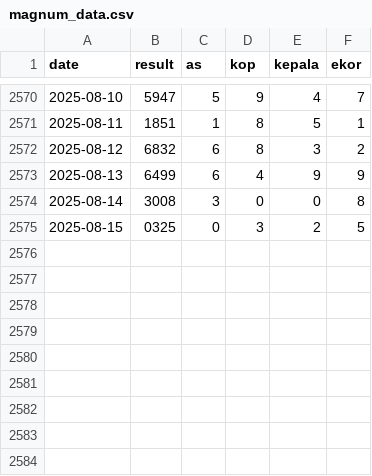
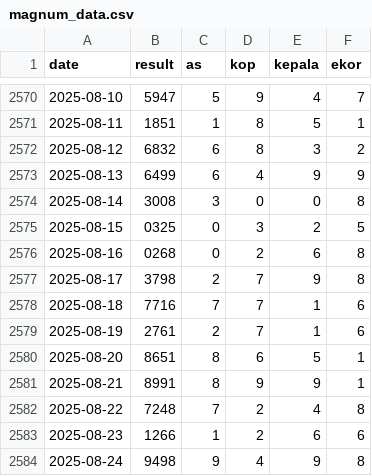
Before and after one commit to widaditulus/4D, a CSV file: magnum_data.csv, drawn as a sheet; only a part is shown, gaps mark what is left out.

Commit message:
Update magnum_data.csv

```diff
--- a/magnum_data.csv
+++ b/magnum_data.csv
@@ -2575 +2575,10 @@ date,result,as,kop,kepala,ekor
 2025-08-15,0325,0,3,2,5
+2025-08-16,0268,0,2,6,8
+2025-08-17,3798,2,7,9,8
+2025-08-18,7716,7,7,1,6
+2025-08-19,2761,2,7,1,6
+2025-08-20,8651,8,6,5,1
+2025-08-21,8991,8,9,9,1
+2025-08-22,7248,7,2,4,8
+2025-08-23,1266,1,2,6,6
+2025-08-24,9498,9,4,9,8
```
